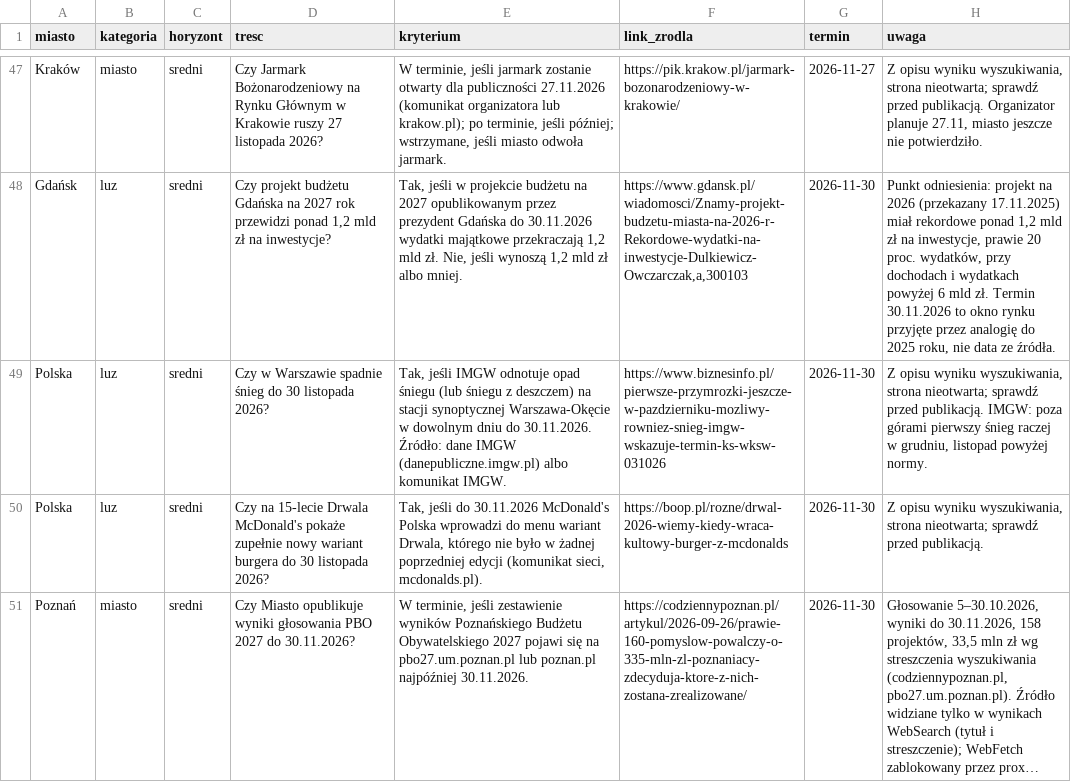
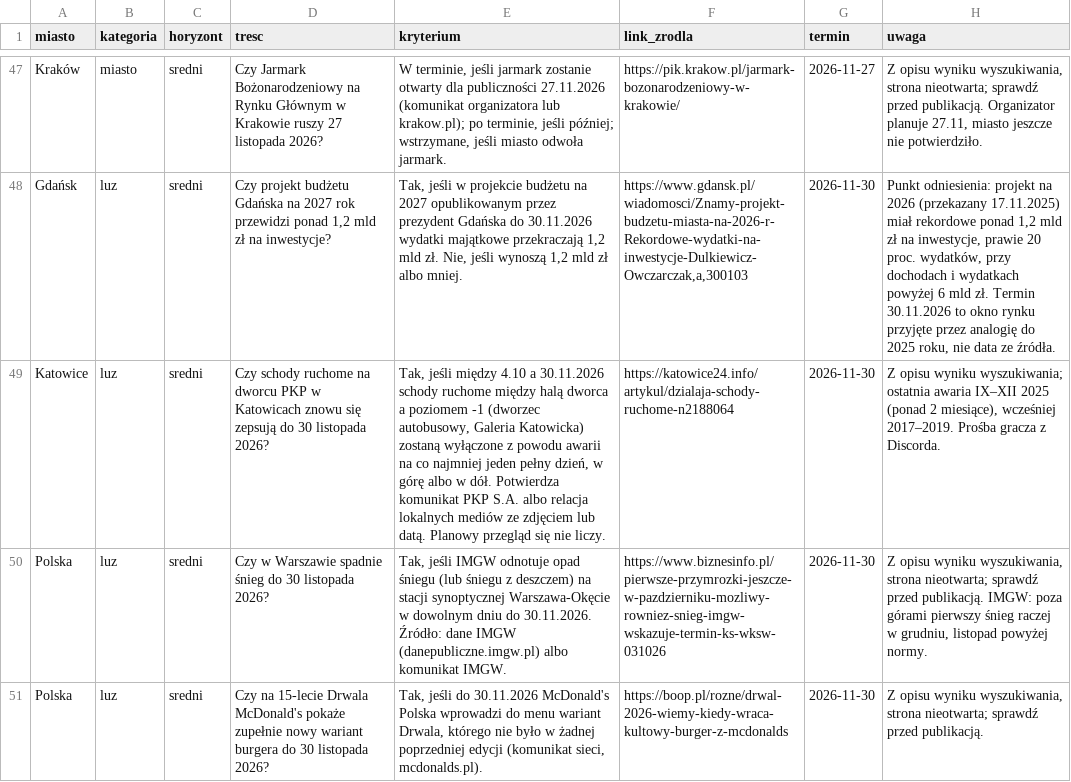
Before and after one commit to Ksaniclaude/smartcity-hackyeah-2026, a CSV file: data/miasta/wszystkie.csv, drawn as a sheet; only a part is shown, gaps mark what is left out; the shorter side is filled out with more unchanged rows; long unchanged cells end in …; the diff names each change by its address in the sheet, - before the commit and + after, or states it on an @@ line.

```diff
--- a/data/miasta/wszystkie.csv
+++ b/data/miasta/wszystkie.csv
+row 49: Katowice | luz | sredni | Czy schody ruchome na dworcu PKP w Katowicach znowu się zepsują do 30 listopada 2026? | Tak, jeśli między 4.10 a 30.11.2026 schody ruchome między halą dworca a poziomem -1 (dworzec autobusowy, Galeria Katowicka) zostaną wyłączone z powodu awarii na co najmniej jeden pełny dzień, w górę albo w dół. Potwierdza komunikat PKP S.A. albo relacja lokalnych mediów ze zdjęciem lub datą. Planowy przegląd się nie liczy. | https://katowice24.info/artykul/dzialaja-schody-ruchome-n2188064 | 2026-11-30 | Z opisu wyniku wyszukiwania; ostatnia awaria IX–XII 2025 (ponad 2 miesiące), wcześniej 2017–2019. Prośba gracza z Discorda.
```
Also changed, not shown: data/miasta/dodatkowe.csv.
